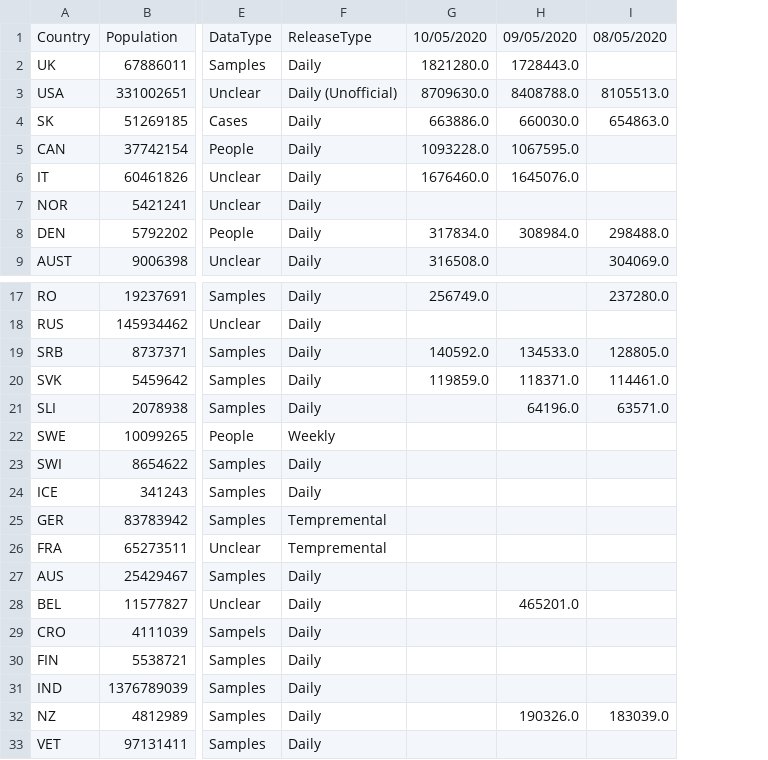
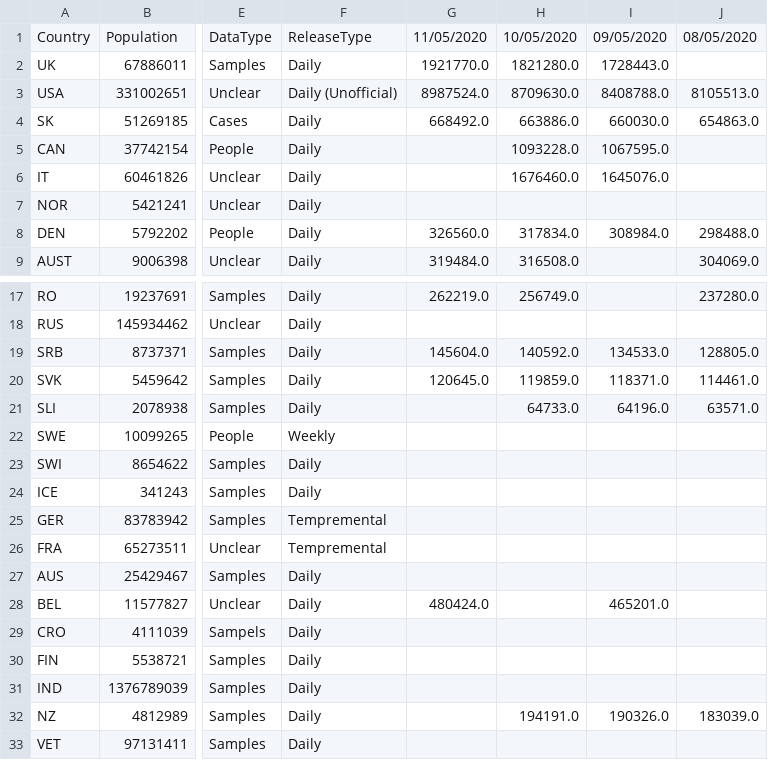
Before and after one commit to tomsaunders98/CovidTests, a CSV file: Testnumbers.csv, drawn as a sheet; only a part is shown, gaps mark what is left out; addresses are those after the commit; the diff names each change by its address in the sheet, - before the commit and + after, or states it on an @@ line.

Commit message:
updates 11/05/2020

```diff
--- a/Testnumbers.csv
+++ b/Testnumbers.csv
+column G, rows 1-9: 11/05/2020 | 1921770.0 | 8987524.0 | 668492.0 |  |  |  | 326560.0 | 319484.0; rows 17-28: 262219.0 |  | 145604.0 | 120645.0 |  |  |  |  |  |  |  | 480424.0
-H21: (empty)
+H21: 64733.0
-H32: (empty)
+H32: 194191.0
```
